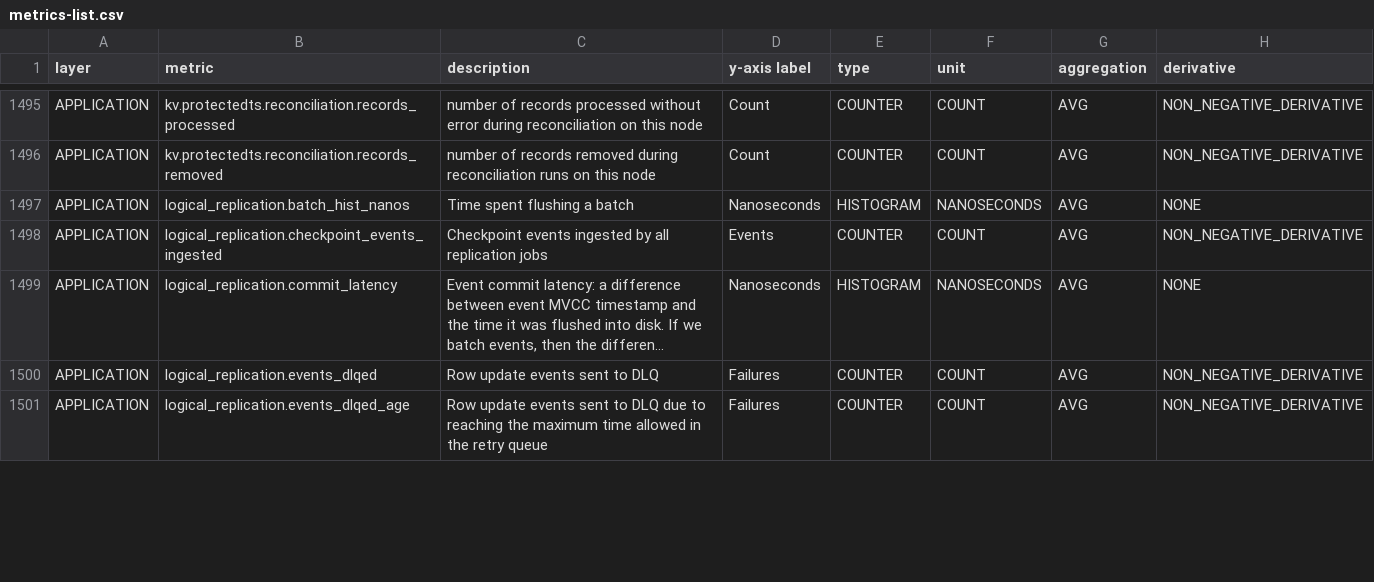
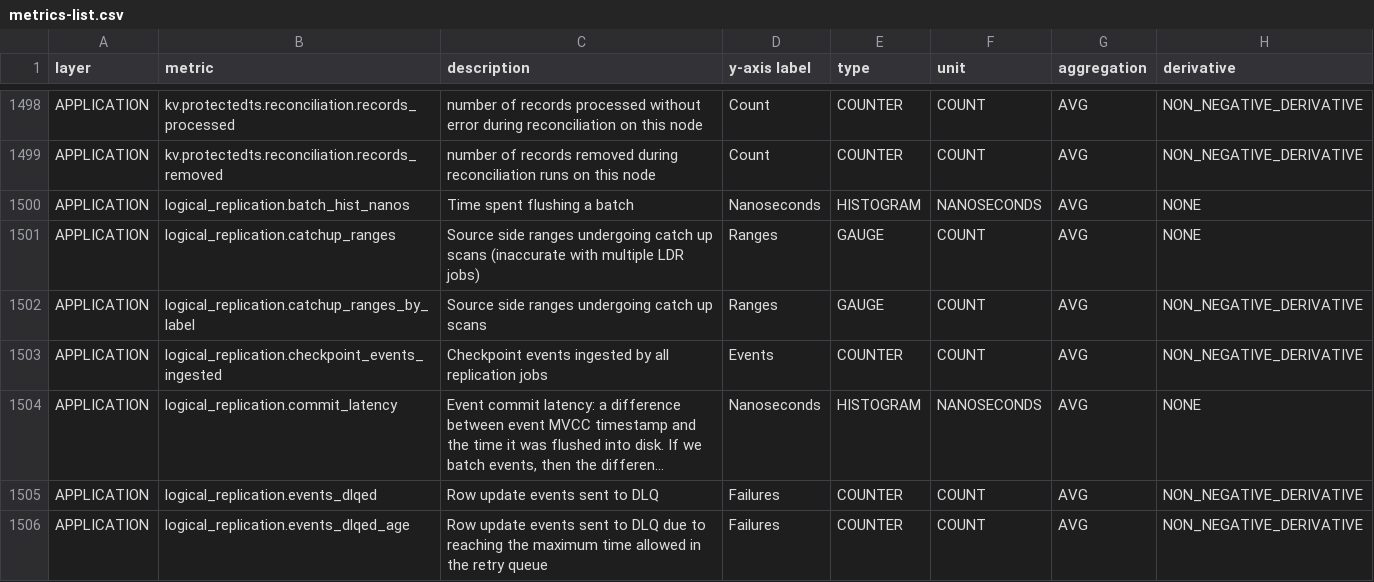
Before and after one commit to cockroachdb/docs, a CSV file: src/current/_data/metrics/metrics-list.csv, drawn as a sheet; only a part is shown, gaps mark what is left out; long unchanged cells end in …; the diff covers the shown part only.

Commit message:
DOC-11722 Create a section on the Child Metrics page for LDR (#19230)
(1) In child-metrics.md, added section for Clusters with logical data replication jobs.
(2) In child-metrics.yml, added ldr metrics.
(3) In metrics-list.csv, with v24.3.0 binary, ran cockroach gen metric-list --format=csv > metrics-list.csv and manually lower-cased column headers and corrected spelling of inaccurate and changed COUNTER to GAUGE for five _by_label metrics.
(4) In logical-data-replication-monitoring, (a) updated link to new section in child-metrics.md and (b) updated metrics to _by_label names.
(5) In child-metric-table.md include file, modified liquid code to display Description as column header for ldr feature.
(6) In ui-logical-data-replication-dashboard.md, corrected the summary in the frontmatter.

```diff
--- a/src/current/_data/metrics/metrics-list.csv
+++ b/src/current/_data/metrics/metrics-list.csv
@@ -2276,2 +2279,4 @@ APPLICATION,kv.protectedts.reconciliation.records_removed,number of records remo
 APPLICATION,logical_replication.batch_hist_nanos,Time spent flushing a batch,Nanoseconds,HISTOGRAM,NANOSECONDS,AVG,NONE
+APPLICATION,logical_replication.catchup_ranges,Source side ranges undergoing catch up scans (inaccurate with multiple LDR jobs),Ranges,GAUGE,COUNT,AVG,NONE
+APPLICATION,logical_replication.catchup_ranges_by_label,Source side ranges undergoing catch up scans,Ranges,GAUGE,COUNT,AVG,NON_NEGATIVE_DERIVATIVE
 APPLICATION,logical_replication.checkpoint_events_ingested,Checkpoint events ingested by all replication jobs,Events,COUNTER,COUNT,AVG,NON_NEGATIVE_DERIVATIVE
```
Also changed, not shown: 5 added rows and 3 edited cells elsewhere in this file, 5 other files.
